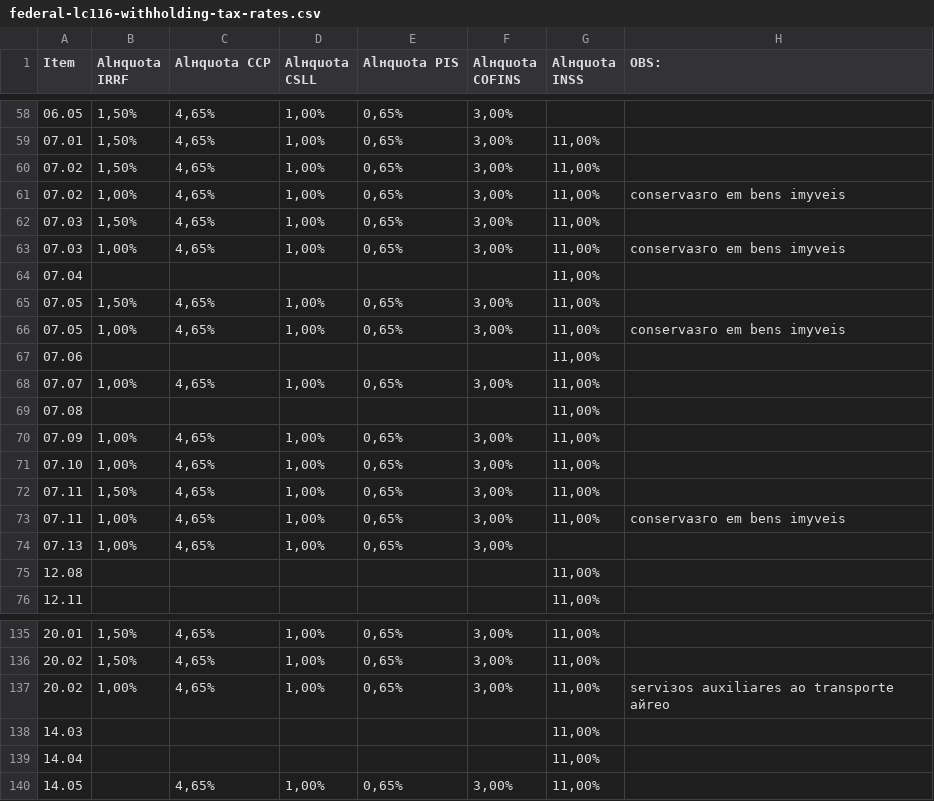
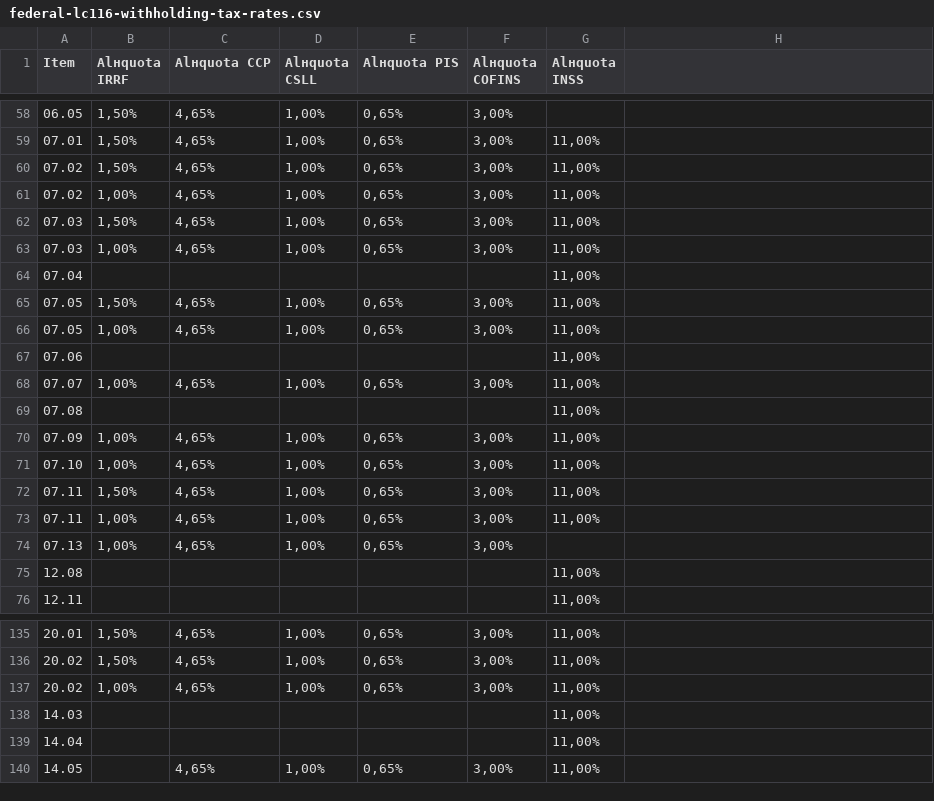
Before and after one commit to nfe/open-data, a CSV file: raw/localities/bra/federal-lc116-withholding-tax-rates.csv, drawn as a sheet; only a part is shown, gaps mark what is left out; the diff names each change by its address in the sheet, - before the commit and + after, or states it on an @@ line.

```diff
--- a/raw/localities/bra/federal-lc116-withholding-tax-rates.csv
+++ b/raw/localities/bra/federal-lc116-withholding-tax-rates.csv
-H1: OBS:
+H1: (empty)
-H61: conservaзгo em bens imуveis
+H61: (empty)
-H63: conservaзгo em bens imуveis
+H63: (empty)
-H66: conservaзгo em bens imуveis
+H66: (empty)
-H73: conservaзгo em bens imуveis
+H73: (empty)
-H137: serviзos auxiliares ao transporte aйreo
+H137: (empty)
```
